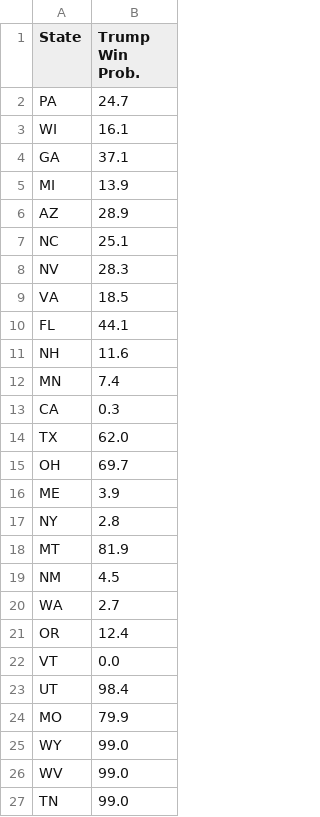
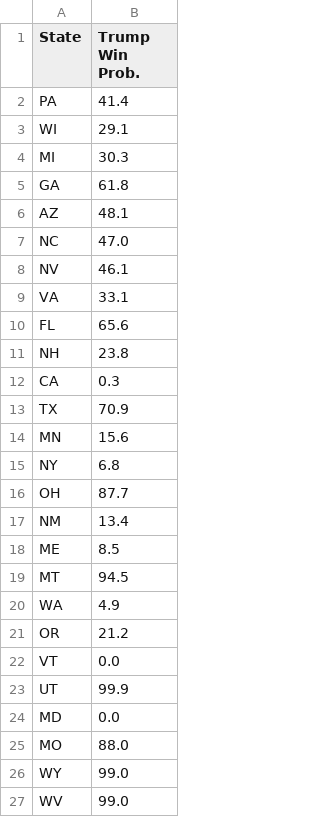
Before and after one commit to acbass49/Election2024, a CSV file: data/state_probabilities.csv, drawn as a sheet; only a part is shown; the shorter side is filled out with more unchanged rows; the diff covers the shown part only.

```diff
--- a/data/state_probabilities.csv
+++ b/data/state_probabilities.csv
@@ -1,25 +1,26 @@
 State,Trump Win Prob.
-PA,24.7
-WI,16.1
-GA,37.1
-MI,13.9
-AZ,28.9
-NC,25.1
-NV,28.3
-VA,18.5
-FL,44.1
-NH,11.6
-MN,7.4
+PA,41.4
+WI,29.1
+MI,30.3
+GA,61.8
+AZ,48.1
+NC,47.0
+NV,46.1
+VA,33.1
+FL,65.6
+NH,23.8
 CA,0.3
-TX,62.0
-OH,69.7
-ME,3.9
-NY,2.8
-MT,81.9
-NM,4.5
-WA,2.7
-OR,12.4
+TX,70.9
+MN,15.6
+NY,6.8
+OH,87.7
+NM,13.4
+ME,8.5
+MT,94.5
+WA,4.9
+OR,21.2
 VT,0.0
-UT,98.4
-MO,79.9
+UT,99.9
+MD,0.0
+MO,88.0
 WY,99.0
```
Also changed, not shown: 1 removed row elsewhere in this file, data/priors.csv, data/simulation_data.csv, 3 other files.
